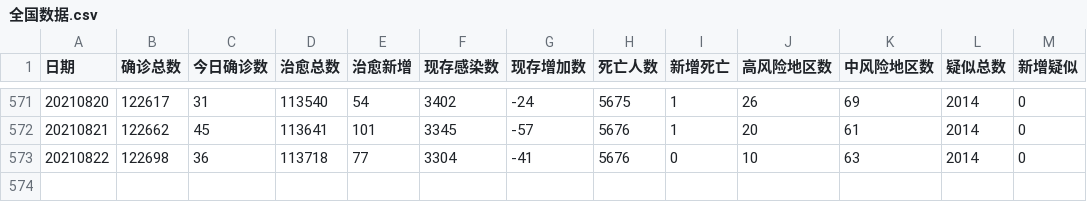
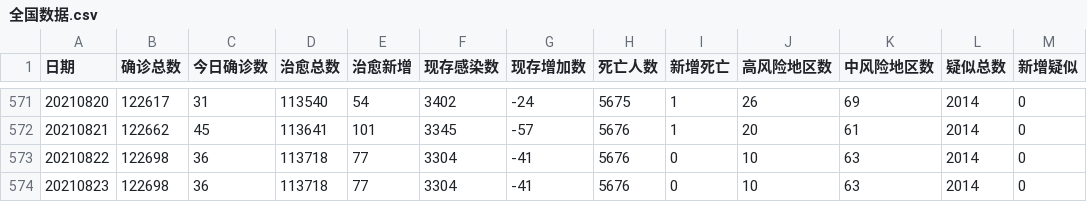
Before and after one commit to FurutariRin/LearningCode, a CSV file: 疫情大数据分析/爬虫数据/全国数据.csv, drawn as a sheet; only a part is shown, gaps mark what is left out.

```diff
--- a/疫情大数据分析/爬虫数据/全国数据.csv
+++ b/疫情大数据分析/爬虫数据/全国数据.csv
@@ -573 +573,2 @@
 20210822,122698,36,113718,77,3304,-41,5676,0,10,63,2014,0
+20210823,122698,36,113718,77,3304,-41,5676,0,10,63,2014,0
```
Also changed, not shown: 疫情大数据分析/爬虫数据/预处理数据/0.csv, 疫情大数据分析/爬虫数据/预处理数据/10.csv, 33 other files.
